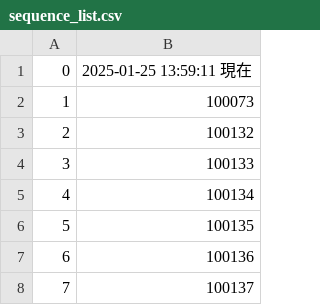
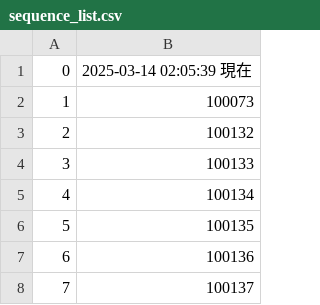
Before and after one commit to manman4/OEIS_01, a CSV file: sequence_list.csv, drawn as a sheet; only a part is shown; the diff covers the shown part only; the diff names each change by its address in the sheet, - before the commit and + after, or states it on an @@ line.

```diff
--- a/sequence_list.csv
+++ b/sequence_list.csv
-B1: 2025-01-25 13:59:11 現在
+B1: 2025-03-14 02:05:39 現在
```
Also changed, not shown: 8 added rows and row numbers in column A elsewhere in this file, 1 other file.
